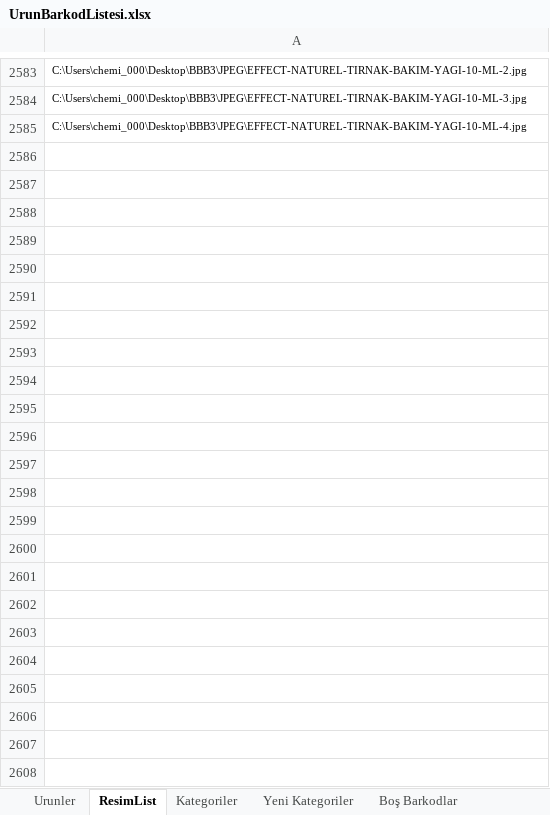
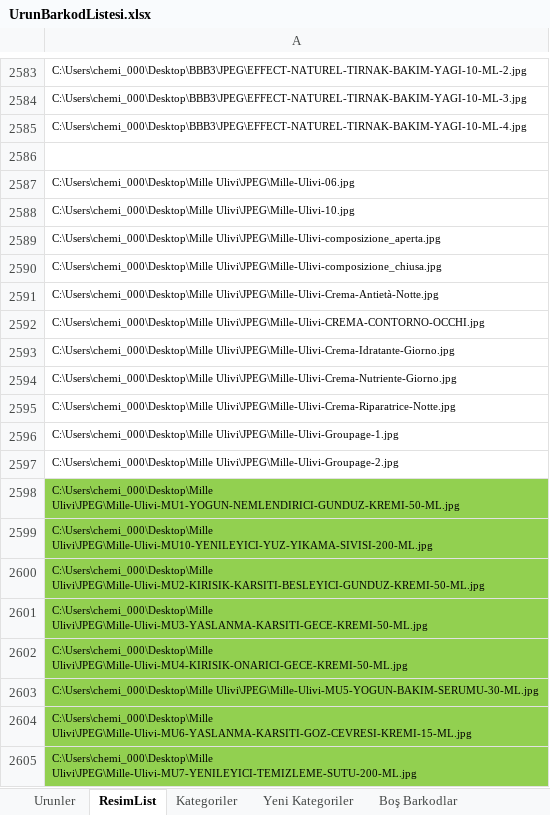
Before and after one commit to EfkanAydin/BioStoreV2, an Excel workbook: UrunBarkodListesi.xlsx, sheet ResimList, drawn as a sheet; only a part is shown, gaps mark what is left out; values as stored, in another font and other column widths than the file's, no borders; the diff covers the shown part only; the diff names each change by its address in the sheet, - before the commit and + after, or states it on an @@ line.

```diff
--- a/UrunBarkodListesi.xlsx (sheet ResimList)
+++ b/UrunBarkodListesi.xlsx (sheet ResimList)
+row 2586: (empty)
+row 2587: C:\Users\chemi_000\Desktop\Mille Ulivi\JPEG\Mille-Ulivi-06.jpg
+row 2588: C:\Users\chemi_000\Desktop\Mille Ulivi\JPEG\Mille-Ulivi-10.jpg
+row 2589: C:\Users\chemi_000\Desktop\Mille Ulivi\JPEG\Mille-Ulivi-composizione_aperta.jpg
+row 2590: C:\Users\chemi_000\Desktop\Mille Ulivi\JPEG\Mille-Ulivi-composizione_chiusa.jpg
+row 2591: C:\Users\chemi_000\Desktop\Mille Ulivi\JPEG\Mille-Ulivi-Crema-Antietà-Notte.jpg
+row 2592: C:\Users\chemi_000\Desktop\Mille Ulivi\JPEG\Mille-Ulivi-CREMA-CONTORNO-OCCHI.jpg
+row 2593: C:\Users\chemi_000\Desktop\Mille Ulivi\JPEG\Mille-Ulivi-Crema-Idratante-Giorno.jpg
+row 2594: C:\Users\chemi_000\Desktop\Mille Ulivi\JPEG\Mille-Ulivi-Crema-Nutriente-Giorno.jpg
+row 2595: C:\Users\chemi_000\Desktop\Mille Ulivi\JPEG\Mille-Ulivi-Crema-Riparatrice-Notte.jpg
+row 2596: C:\Users\chemi_000\Desktop\Mille Ulivi\JPEG\Mille-Ulivi-Groupage-1.jpg
+row 2597: C:\Users\chemi_000\Desktop\Mille Ulivi\JPEG\Mille-Ulivi-Groupage-2.jpg
+row 2598: C:\Users\chemi_000\Desktop\Mille Ulivi\JPEG\Mille-Ulivi-MU1-YOGUN-NEMLENDIRICI-GUNDUZ-KREMI-50-ML.jpg
+row 2599: C:\Users\chemi_000\Desktop\Mille Ulivi\JPEG\Mille-Ulivi-MU10-YENILEYICI-YUZ-YIKAMA-SIVISI-200-ML.jpg
+row 2600: C:\Users\chemi_000\Desktop\Mille Ulivi\JPEG\Mille-Ulivi-MU2-KIRISIK-KARSITI-BESLEYICI-GUNDUZ-KREMI-50-ML.jpg
+row 2601: C:\Users\chemi_000\Desktop\Mille Ulivi\JPEG\Mille-Ulivi-MU3-YASLANMA-KARSITI-GECE-KREMI-50-ML.jpg
+row 2602: C:\Users\chemi_000\Desktop\Mille Ulivi\JPEG\Mille-Ulivi-MU4-KIRISIK-ONARICI-GECE-KREMI-50-ML.jpg
+row 2603: C:\Users\chemi_000\Desktop\Mille Ulivi\JPEG\Mille-Ulivi-MU5-YOGUN-BAKIM-SERUMU-30-ML.jpg
+row 2604: C:\Users\chemi_000\Desktop\Mille Ulivi\JPEG\Mille-Ulivi-MU6-YASLANMA-KARSITI-GOZ-CEVRESI-KREMI-15-ML.jpg
+row 2605: C:\Users\chemi_000\Desktop\Mille Ulivi\JPEG\Mille-Ulivi-MU7-YENILEYICI-TEMIZLEME-SUTU-200-ML.jpg
```
Also changed, not shown: 31 added rows elsewhere in this sheet, sheet Urunler, hidden cells, 53 other files.
